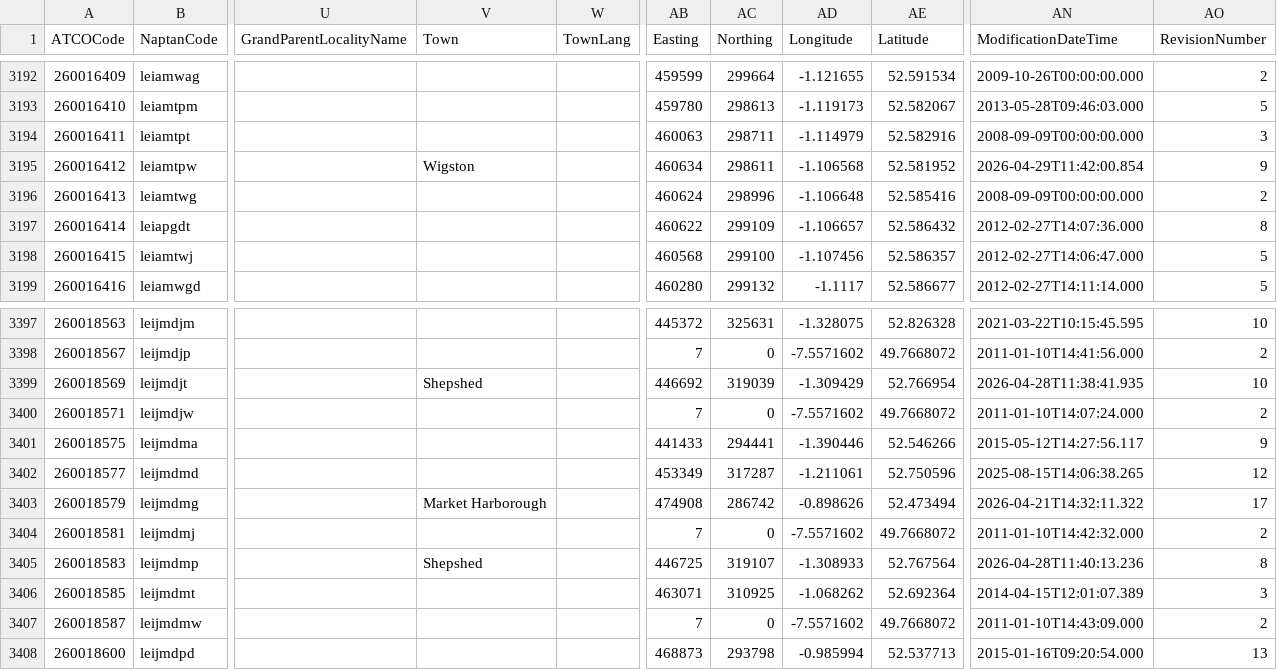
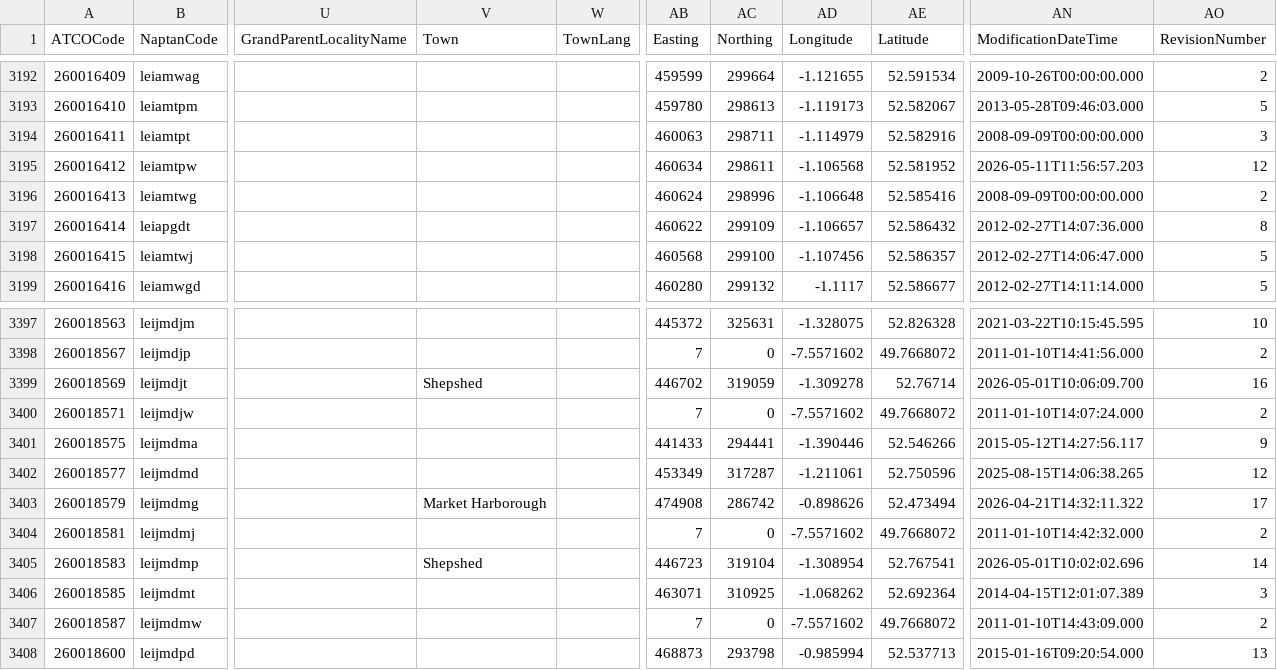
Before and after one commit to ldjb/naptan-nptg-history, a CSV file: 260Stops.csv, drawn as a sheet; only a part is shown, gaps mark what is left out; the diff covers the shown part only; the diff names each change by its address in the sheet, - before the commit and + after, or states it on an @@ line.

```diff
--- a/260Stops.csv
+++ b/260Stops.csv
-V3195 (Town): Wigston
+V3195 (Town): (empty)
-AN3195 (ModificationDateTime): 2026-04-29T11:42:00.854
+AN3195 (ModificationDateTime): 2026-05-11T11:56:57.203
-AO3195 (RevisionNumber): 9
+AO3195 (RevisionNumber): 12
-AB3399 (Easting): 446692
+AB3399 (Easting): 446702
-AC3399 (Northing): 319039
+AC3399 (Northing): 319059
-AD3399 (Longitude): -1.309429
+AD3399 (Longitude): -1.309278
-AE3399 (Latitude): 52.766954
+AE3399 (Latitude): 52.76714
-AN3399 (ModificationDateTime): 2026-04-28T11:38:41.935
+AN3399 (ModificationDateTime): 2026-05-01T10:06:09.700
-AO3399 (RevisionNumber): 10
+AO3399 (RevisionNumber): 16
-AB3405 (Easting): 446725
+AB3405 (Easting): 446723
-AC3405 (Northing): 319107
+AC3405 (Northing): 319104
-AD3405 (Longitude): -1.308933
+AD3405 (Longitude): -1.308954
-AE3405 (Latitude): 52.767564
+AE3405 (Latitude): 52.767541
-AN3405 (ModificationDateTime): 2026-04-28T11:40:13.236
+AN3405 (ModificationDateTime): 2026-05-01T10:02:02.696
-AO3405 (RevisionNumber): 8
+AO3405 (RevisionNumber): 14
```
Also changed, not shown: 33 edited cells elsewhere in this file, 629Stops.csv, 4 other files.
